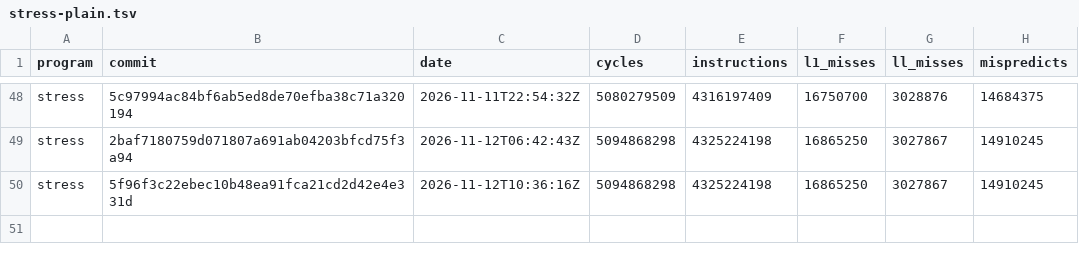
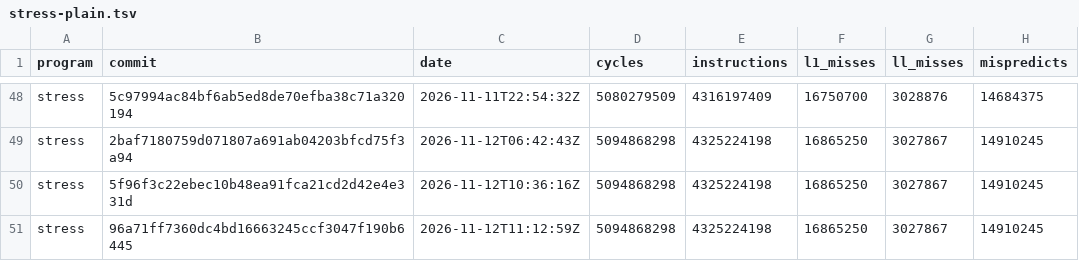
Before and after one commit to zane-lang/compiler, a TSV file: stress-plain.tsv, drawn as a sheet; only a part is shown, gaps mark what is left out; the diff names each change by its address in the sheet, - before the commit and + after, or states it on an @@ line.

```diff
--- a/stress-plain.tsv
+++ b/stress-plain.tsv
+row 51: stress | 96a71ff7360dc4bd16663245ccf3047f190b6445 | 2026-11-12T11:12:59Z | 5094868298 | 4325224198 | 16865250 | 3027867 | 14910245
```
Also changed, not shown: latest.tsv, stress-tiered.tsv, 1 other file.
